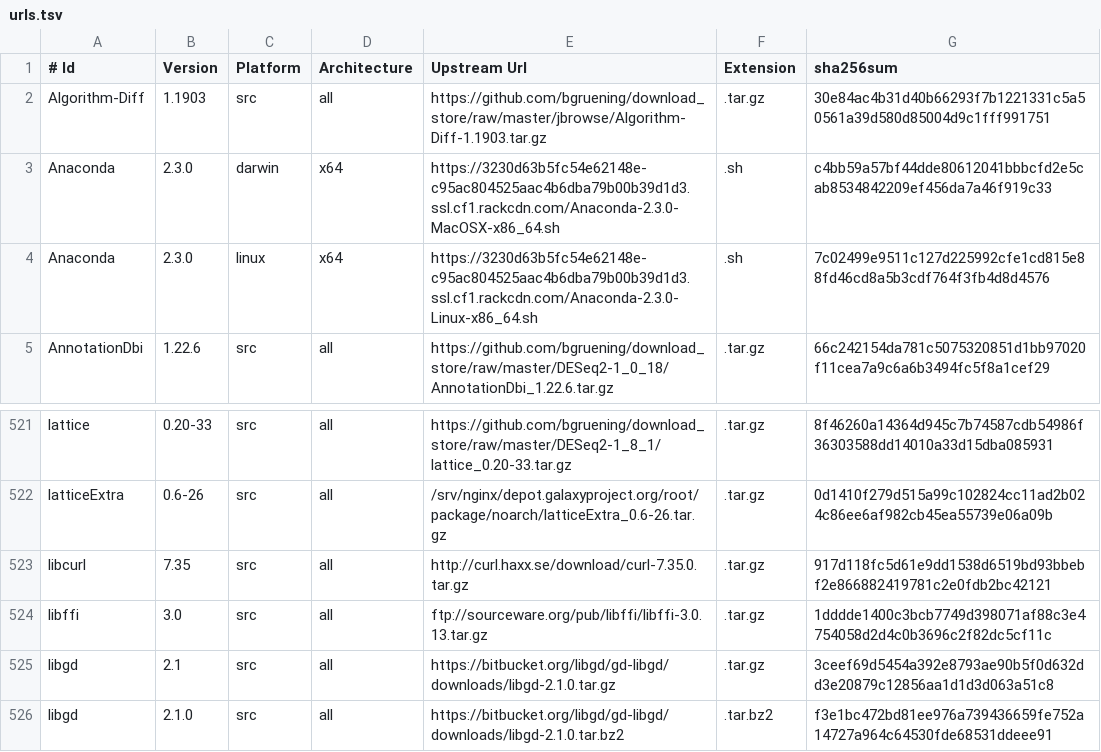
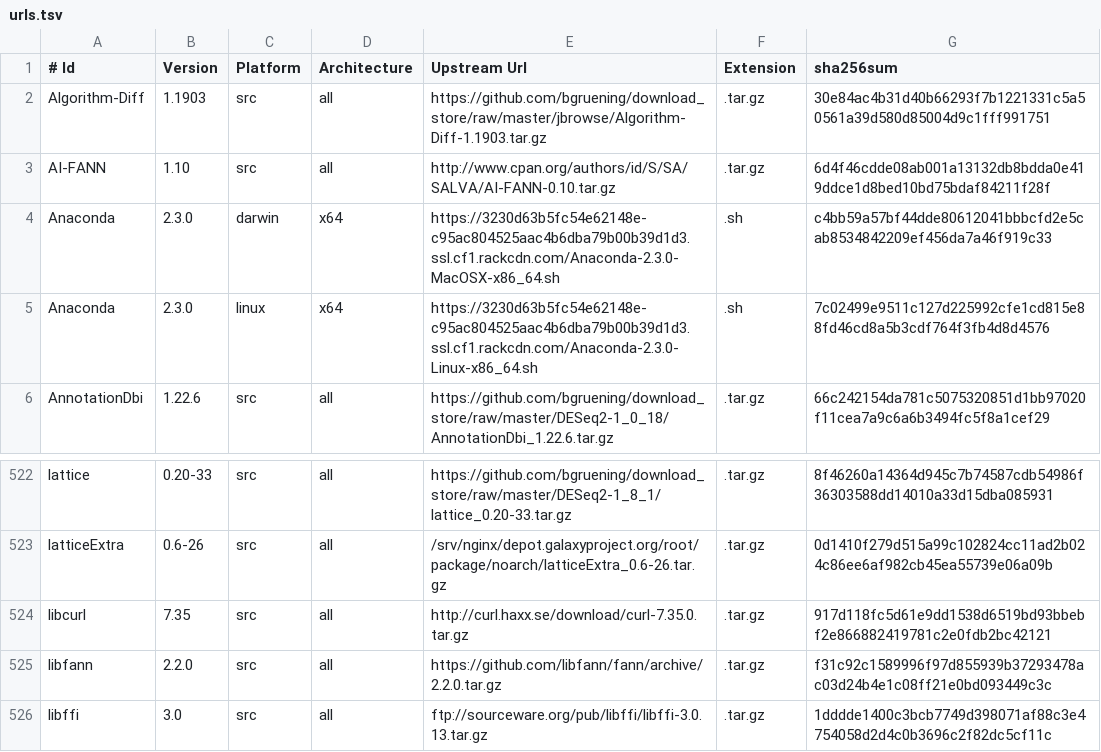
Before and after one commit to galaxyproject/cargo-port, a TSV file: urls.tsv, drawn as a sheet; only a part is shown, gaps mark what is left out; the shorter side is filled out with more unchanged rows.

Commit message:
Update URLs with AI::FANN and libfann

```diff
--- a/urls.tsv
+++ b/urls.tsv
@@ -2,2 +2,3 @@
 Algorithm-Diff	1.1903	src	all	https://github.com/bgruening/download_store/raw/master/jbrowse/Algorithm-Diff-1.1903.tar.gz	.tar.gz	30e84ac4b31d40b66293f7b1221331c5a50561a39d580d85004d9c1fff991751
+AI-FANN	1.10	src	all	http://www.cpan.org/authors/id/S/SA/SALVA/AI-FANN-0.10.tar.gz	.tar.gz	6d4f46cdde08ab001a13132db8bdda0e419ddce1d8bed10bd75bdaf84211f28f
 Anaconda	2.3.0	darwin	x64	https://3230d63b5fc54e62148e-c95ac804525aac4b6dba79b00b39d1d3.ssl.cf1.rackcdn.com/Anaconda-2.3.0-MacOSX-x86_64.sh	.sh	c4bb59a57bf44dde80612041bbbcfd2e5cab8534842209ef456da7a46f919c33
@@ -523,2 +524,3 @@ latticeExtra	0.6-26	src	all	/srv/nginx/depot.galaxyproject.org/root/package/noar
 libcurl	7.35	src	all	http://curl.haxx.se/download/curl-7.35.0.tar.gz	.tar.gz	917d118fc5d61e9dd1538d6519bd93bbebf2e866882419781c2e0fdb2bc42121
+libfann	2.2.0	src	all	https://github.com/libfann/fann/archive/2.2.0.tar.gz	.tar.gz	f31c92c1589996f97d855939b37293478ac03d24b4e1c08ff21e0bd093449c3c
 libffi	3.0	src	all	ftp://sourceware.org/pub/libffi/libffi-3.0.13.tar.gz	.tar.gz	1dddde1400c3bcb7749d398071af88c3e4754058d2d4c0b3696c2f82dc5cf11c
```
